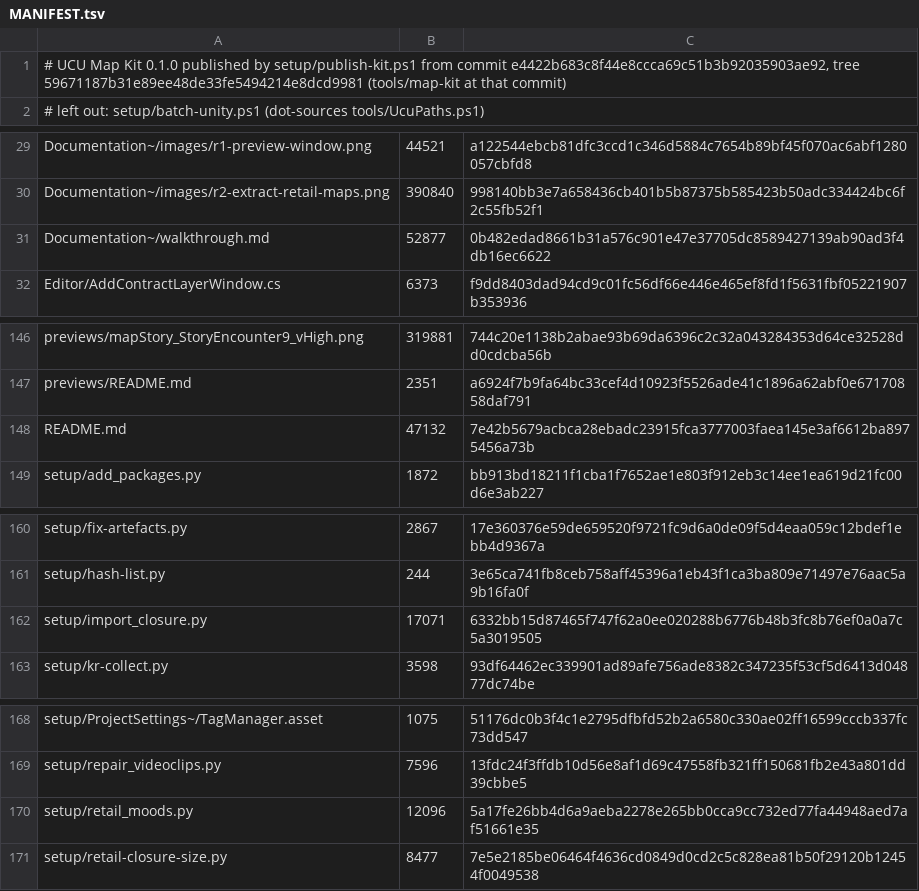
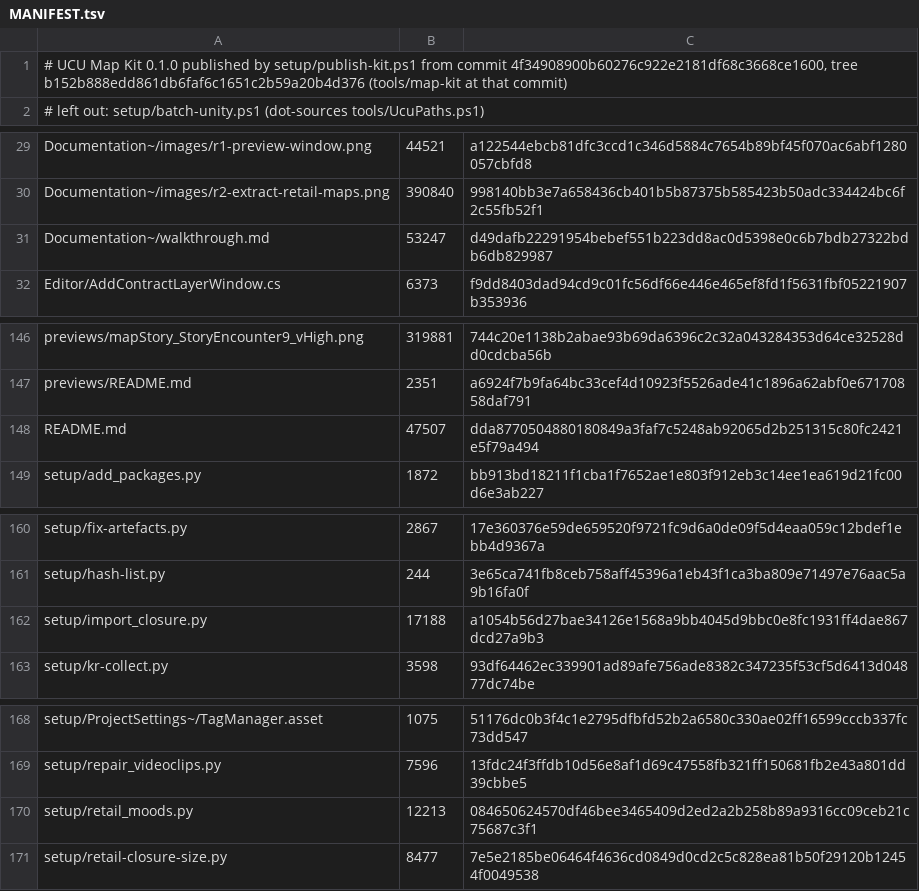
Before and after one commit to BATTLETECH-Unofficial-Community-Update/Map-Editor, a TSV file: MANIFEST.tsv, drawn as a sheet; only a part is shown, gaps mark what is left out.

```diff
--- a/MANIFEST.tsv
+++ b/MANIFEST.tsv
@@ -1,2 +1,2 @@
-# UCU Map Kit 0.1.0 published by setup/publish-kit.ps1 from commit e4422b683c8f44e8ccca69c51b3b92035903ae92, tree 59671187b31e89ee48de33fe5494214e8dcd9981 (tools/map-kit at that commit)
+# UCU Map Kit 0.1.0 published by setup/publish-kit.ps1 from commit 4f34908900b60276c922e2181df68c3668ce1600, tree b152b888edd861db6faf6c1651c2b59a20b4d376 (tools/map-kit at that commit)
 # left out: setup/batch-unity.ps1 (dot-sources tools/UcuPaths.ps1)
@@ -30,3 +30,3 @@ Documentation~/images/r1-preview-window.png	44521	a122544ebcb81dfc3ccd1c346d5884
 Documentation~/images/r2-extract-retail-maps.png	390840	998140bb3e7a658436cb401b5b87375b585423b50adc334424bc6f2c55fb52f1
-Documentation~/walkthrough.md	52877	0b482edad8661b31a576c901e47e37705dc8589427139ab90ad3f4db16ec6622
+Documentation~/walkthrough.md	53247	d49dafb22291954bebef551b223dd8ac0d5398e0c6b7bdb27322bdb6db829987
 Editor/AddContractLayerWindow.cs	6373	f9dd8403dad94cd9c01fc56df66e446e465ef8fd1f5631fbf05221907b353936
@@ -147,3 +147,3 @@ previews/mapStory_StoryEncounter9_vHigh.png	319881	744c20e1138b2abae93b69da6396c
 previews/README.md	2351	a6924f7b9fa64bc33cef4d10923f5526ade41c1896a62abf0e67170858daf791
-README.md	47132	7e42b5679acbca28ebadc23915fca3777003faea145e3af6612ba8975456a73b
+README.md	47507	dda8770504880180849a3faf7c5248ab92065d2b251315c80fc2421e5f79a494
 setup/add_packages.py	1872	bb913bd18211f1cba1f7652ae1e803f912eb3c14ee1ea619d21fc00d6e3ab227
@@ -161,3 +161,3 @@ setup/fix-artefacts.py	2867	17e360376e59de659520f9721fc9d6a0de09f5d4eaa059c12bde
 setup/hash-list.py	244	3e65ca741fb8ceb758aff45396a1eb43f1ca3ba809e71497e76aac5a9b16fa0f
-setup/import_closure.py	17071	6332bb15d87465f747f62a0ee020288b6776b48b3fc8b76ef0a0a7c5a3019505
+setup/import_closure.py	17188	a1054b56d27bae34126e1568a9bb4045d9bbc0e8fc1931ff4dae867dcd27a9b3
 setup/kr-collect.py	3598	93df64462ec339901ad89afe756ade8382c347235f53cf5d6413d04877dc74be
@@ -169,3 +169,3 @@ setup/ProjectSettings~/TagManager.asset	1075	51176dc0b3f4c1e2795dfbfd52b2a6580c3
 setup/repair_videoclips.py	7596	13fdc24f3ffdb10d56e8af1d69c47558fb321ff150681fb2e43a801dd39cbbe5
-setup/retail_moods.py	12096	5a17fe26bb4d6a9aeba2278e265bb0cca9cc732ed77fa44948aed7af51661e35
+setup/retail_moods.py	12213	084650624570df46bee3465409d2ed2a2b258b89a9316cc09ceb21c75687c3f1
 setup/retail-closure-size.py	8477	7e5e2185be06464f4636cd0849d0cd2c5c828ea81b50f29120b12454f0049538
```
Also changed, not shown: 4 other files.
